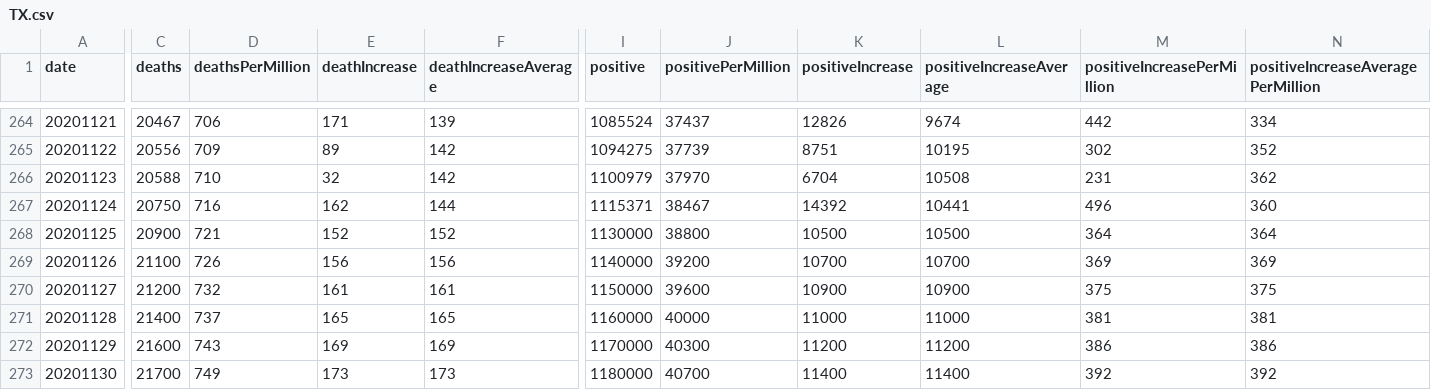
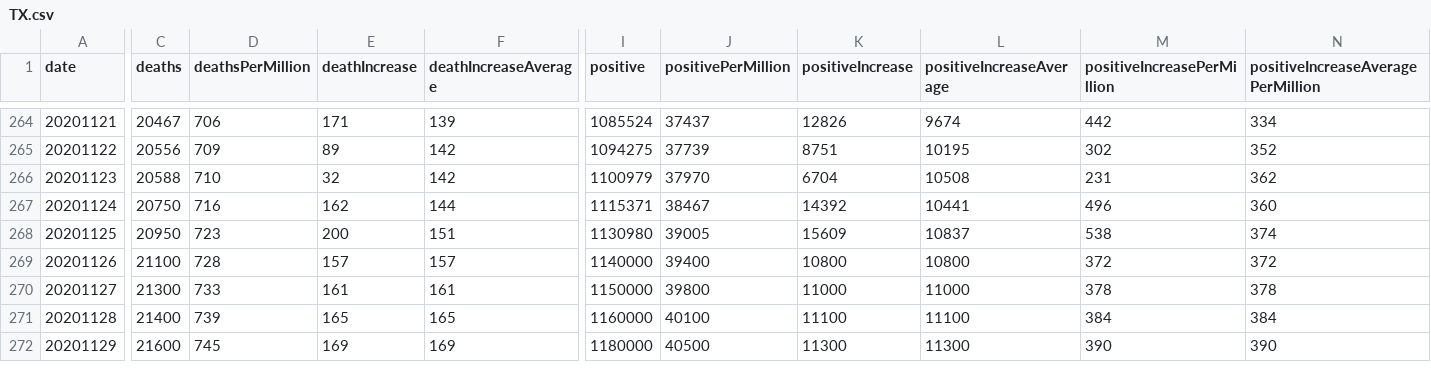
Before and after one commit to mgwalker/covid19-csv, a CSV file: docs/v1/TX.csv, drawn as a sheet; only a part is shown, gaps mark what is left out; removed rows and columns are numbered as before the commit, all else as after; rows hold the shown columns only; the diff covers the shown part only; the diff names each change by its address in the sheet, - before the commit and + after, or states it on an @@ line.

```diff
--- a/docs/v1/TX.csv
+++ b/docs/v1/TX.csv
-row 268: 20201125 | 20900 | 721 | 152 | 152 | 1130000 | 38800 | 10500 | 10500 | 364 | 364
+row 268: 20201125 | 20950 | 723 | 200 | 151 | 1130980 | 39005 | 15609 | 10837 | 538 | 374
-D269 (deathsPerMillion): 726
+D269 (deathsPerMillion): 728
-E269 (deathIncrease): 156
+E269 (deathIncrease): 157
-F269 (deathIncreaseAverage): 156
+F269 (deathIncreaseAverage): 157
-J269 (positivePerMillion): 39200
+J269 (positivePerMillion): 39400
-K269 (positiveIncrease): 10700
+K269 (positiveIncrease): 10800
-L269 (positiveIncreaseAverage): 10700
+L269 (positiveIncreaseAverage): 10800
-M269 (positiveIncreasePerMillion): 369
+M269 (positiveIncreasePerMillion): 372
-N269: 369
+N269: 372
-C270 (deaths): 21200
+C270 (deaths): 21300
-D270 (deathsPerMillion): 732
+D270 (deathsPerMillion): 733
-J270 (positivePerMillion): 39600
+J270 (positivePerMillion): 39800
-K270 (positiveIncrease): 10900
+K270 (positiveIncrease): 11000
-L270 (positiveIncreaseAverage): 10900
+L270 (positiveIncreaseAverage): 11000
-M270 (positiveIncreasePerMillion): 375
+M270 (positiveIncreasePerMillion): 378
-N270: 375
+N270: 378
-D271 (deathsPerMillion): 737
+D271 (deathsPerMillion): 739
-J271 (positivePerMillion): 40000
+J271 (positivePerMillion): 40100
-K271 (positiveIncrease): 11000
+K271 (positiveIncrease): 11100
-L271 (positiveIncreaseAverage): 11000
+L271 (positiveIncreaseAverage): 11100
-M271 (positiveIncreasePerMillion): 381
+M271 (positiveIncreasePerMillion): 384
-N271: 381
+N271: 384
-D272 (deathsPerMillion): 743
+D272 (deathsPerMillion): 745
-I272 (positive): 1170000
+I272 (positive): 1180000
-J272 (positivePerMillion): 40300
+J272 (positivePerMillion): 40500
-K272 (positiveIncrease): 11200
+K272 (positiveIncrease): 11300
-L272 (positiveIncreaseAverage): 11200
+L272 (positiveIncreaseAverage): 11300
-M272 (positiveIncreasePerMillion): 386
+M272 (positiveIncreasePerMillion): 390
-N272: 386
+N272: 390
-row 273: 20201130 | 21700 | 749 | 173 | 173 | 1180000 | 40700 | 11400 | 11400 | 392 | 392
```
Also changed, not shown: 3 added rows, 1 removed row, 45 edited cells and row numbers in column A elsewhere in this file, docs/v1/IL.csv, docs/v1/IN.csv, 54 other files.
